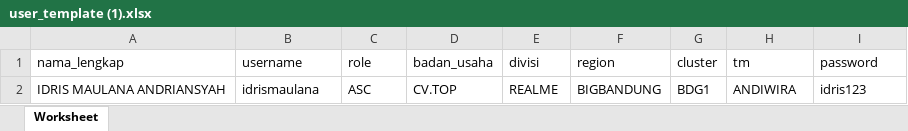
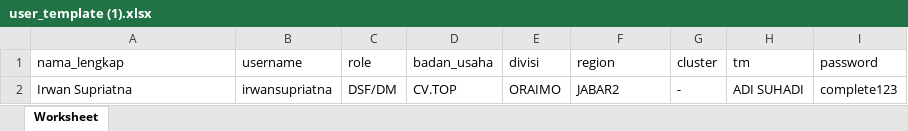
Before and after one commit to CompleteLabs/web-sam, an Excel workbook: public/import/user_template (1).xlsx, sheet Worksheet, drawn as a sheet; values as stored, in another font and other column widths than the file's, no borders; removed rows and columns are numbered as before the commit, all else as after; the diff names each change by its address in the sheet, - before the commit and + after, or states it on an @@ line.

```diff
--- a/public/import/user_template (1).xlsx (sheet Worksheet)
+++ b/public/import/user_template (1).xlsx (sheet Worksheet)
-row 2: IDRIS MAULANA ANDRIANSYAH | idrismaulana | ASC | CV.TOP | REALME | BIGBANDUNG | BDG1 | ANDIWIRA | idris123
+row 2: Irwan Supriatna | irwansupriatna | DSF/DM | CV.TOP | ORAIMO | JABAR2 | - | ADI SUHADI | complete123
```
Also changed, not shown: public/import/outlet_template (10).xlsx, public/import/user_template (2).xlsx, 4 other files.
